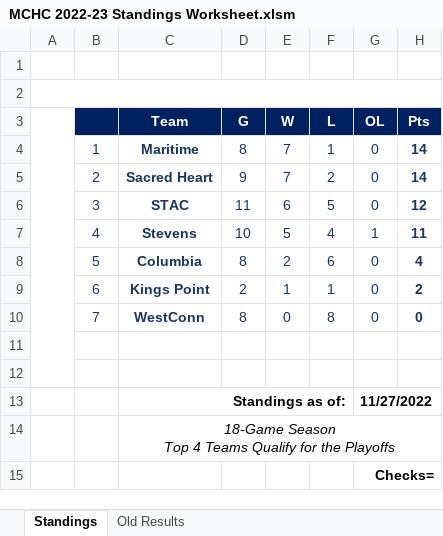
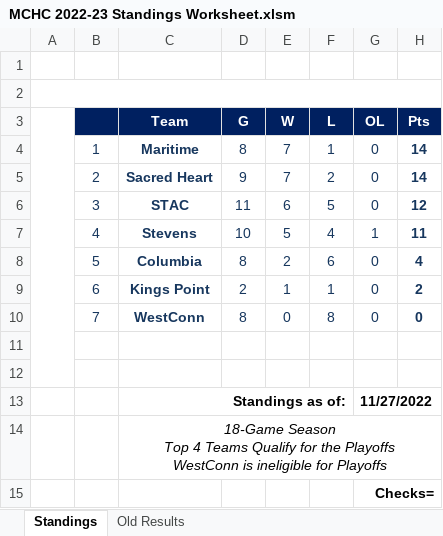
Before and after one commit to michael-m-casserly/methockey, an Excel workbook: DataFiles/MCHC 2022-23 Standings Worksheet.xlsm, sheet Standings, drawn as a sheet; only a part is shown; values as stored, in another font and other column widths than the file's, no borders; charts and pictures not drawn; ↵ is a line break in a cell; the diff names each change by its address in the sheet, - before the commit and + after, or states it on an @@ line.

```diff
--- a/DataFiles/MCHC 2022-23 Standings Worksheet.xlsm (sheet Standings)
+++ b/DataFiles/MCHC 2022-23 Standings Worksheet.xlsm (sheet Standings)
-C14 (Team): …the Playoffs
+C14 (Team): …the Playoffs ↵ WestConn is ineligible for Playoffs
```
Also changed, not shown: 3 other files.
